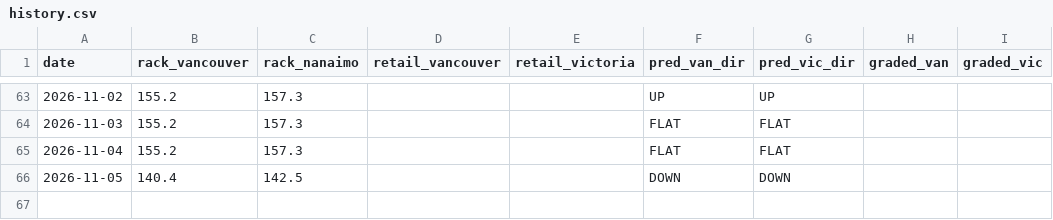
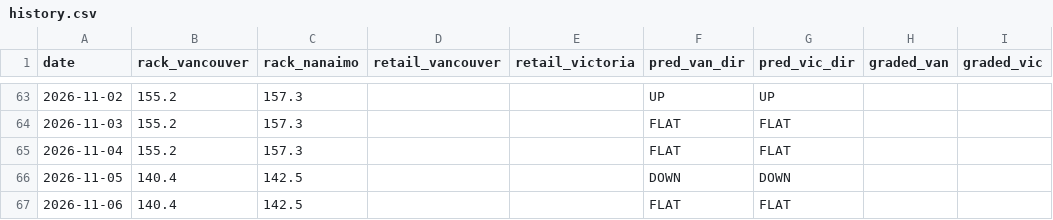
Before and after one commit to honeybadger174/bc-gas, a CSV file: rack-predictor/data/history.csv, drawn as a sheet; only a part is shown, gaps mark what is left out.

```diff
--- a/rack-predictor/data/history.csv
+++ b/rack-predictor/data/history.csv
@@ -66 +66,2 @@ date,rack_vancouver,rack_nanaimo,retail_vancouver,retail_victoria,pred_van_dir,p
 2026-11-05,140.4,142.5,,,DOWN,DOWN,,
+2026-11-06,140.4,142.5,,,FLAT,FLAT,,
```
Also changed, not shown: 2 other files.
